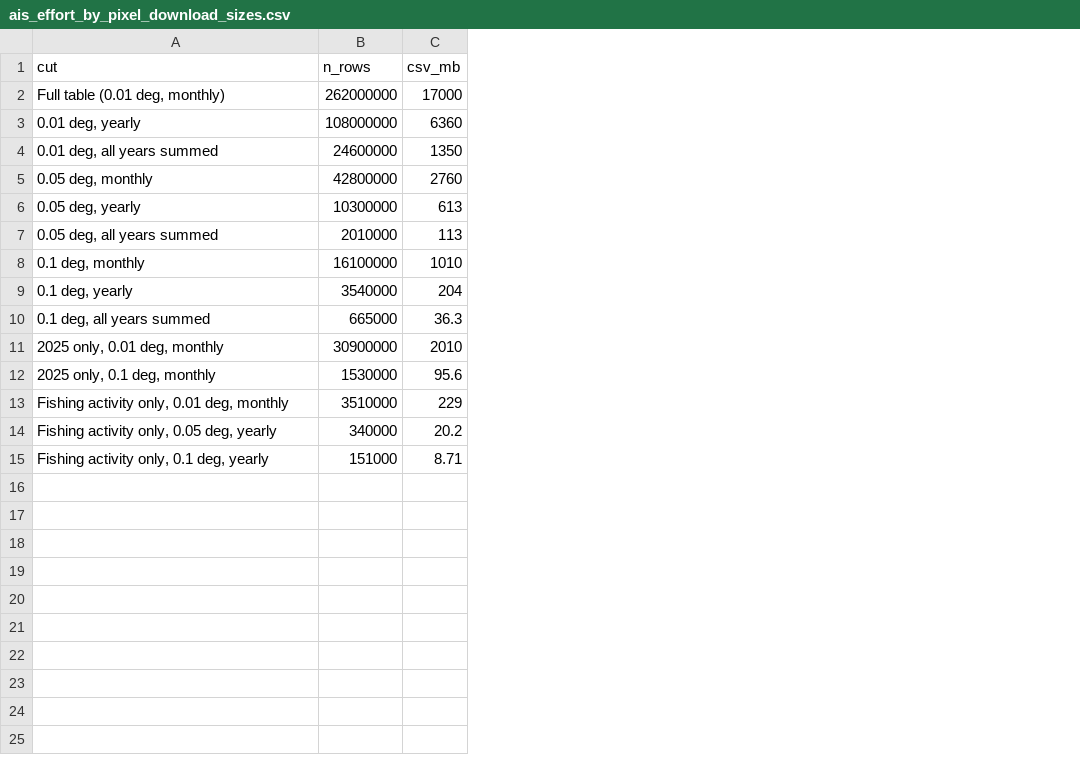
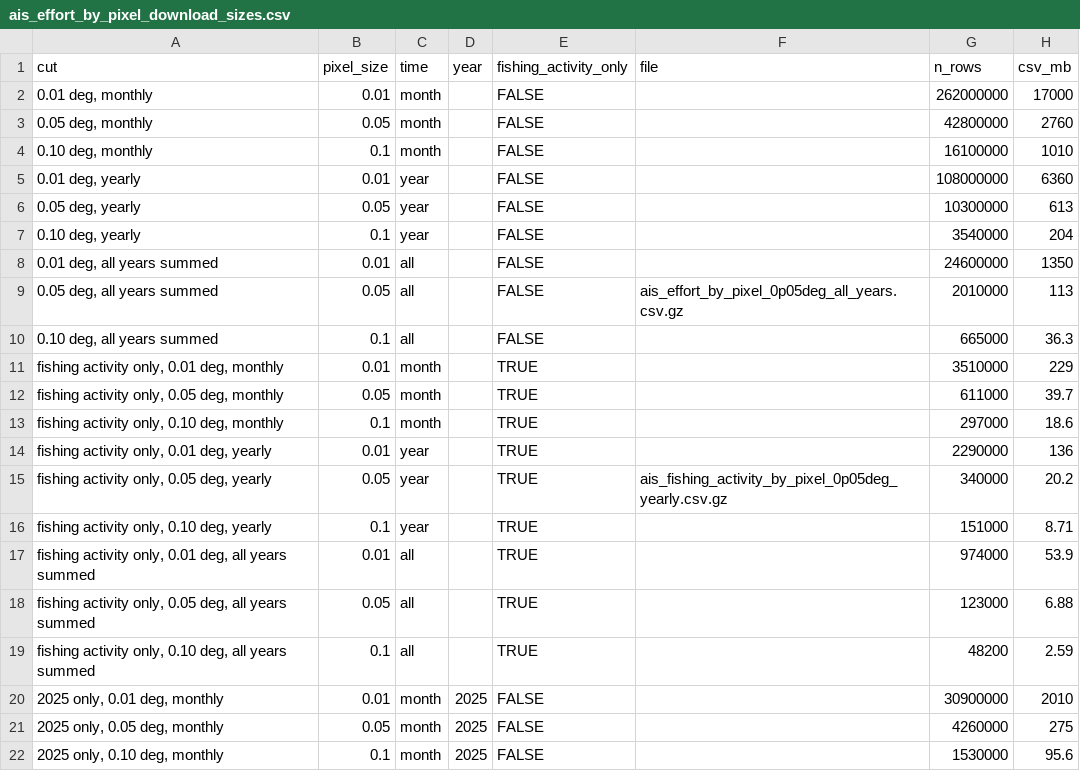
Before and after one commit to emlab-ucsb/mesm-gp-ne-pacific-high-seas-mpa, a CSV file: data/ais_effort_by_pixel_download_sizes.csv, drawn as a sheet; removed rows and columns are numbered as before the commit, all else as after; the diff names each change by its address in the sheet, - before the commit and + after, or states it on an @@ line.

```diff
--- a/data/ais_effort_by_pixel_download_sizes.csv
+++ b/data/ais_effort_by_pixel_download_sizes.csv
+column B (pixel_size), row 2: 0.01; row 5: 0.01; rows 8-10: 0.01 | 0.05 | 0.1; row 20: 0.01; row 22: 0.1
+column C (time), row 2: month; row 5: year; rows 8-10: all all; row 20: month; row 22: month
+column D (year), row 20: 2025; row 22: 2025
+column E (fishing_activity_only), row 2: FALSE; row 5: FALSE; rows 8-10: all FALSE; row 20: FALSE; row 22: FALSE
+column F (file), row 9: ais_effort_by_pixel_0p05deg_all_years.csv.gz
-A2 (cut): Full table (0.01 deg, monthly)
+A2 (cut): 0.01 deg, monthly
@@ row 5 moved to row 3: 0.05 deg, monthly @@
+row 4: 0.10 deg, monthly | 0.1 | month |  | FALSE |  | 16100000 | 1010
+row 7: 0.10 deg, yearly | 0.1 | year |  | FALSE |  | 3540000 | 204
-row 8: 0.1 deg, monthly | 16100000 | 1010
-row 9: 0.1 deg, yearly | 3540000 | 204
-A10 (cut): 0.1 deg, all years summed
+A10 (cut): 0.10 deg, all years summed
+row 11: fishing activity only, 0.01 deg, monthly | 0.01 | month |  | TRUE |  | 3510000 | 229
+row 12: fishing activity only, 0.05 deg, monthly | 0.05 | month |  | TRUE |  | 611000 | 39.7
+row 13: fishing activity only, 0.10 deg, monthly | 0.1 | month |  | TRUE |  | 297000 | 18.6
+row 14: fishing activity only, 0.01 deg, yearly | 0.01 | year |  | TRUE |  | 2290000 | 136
+row 15: fishing activity only, 0.05 deg, yearly | 0.05 | year |  | TRUE | ais_fishing_activity_by_pixel_0p05deg_yearly.csv.gz | 340000 | 20.2
+row 16: fishing activity only, 0.10 deg, yearly | 0.1 | year |  | TRUE |  | 151000 | 8.71
+row 17: fishing activity only, 0.01 deg, all years summed | 0.01 | all |  | TRUE |  | 974000 | 53.9
+row 18: fishing activity only, 0.05 deg, all years summed | 0.05 | all |  | TRUE |  | 123000 | 6.88
+row 19: fishing activity only, 0.10 deg, all years summed | 0.1 | all |  | TRUE |  | 48200 | 2.59
+row 21: 2025 only, 0.05 deg, monthly | 0.05 | month | 2025 | FALSE |  | 4260000 | 275
-A22 (cut): 2025 only, 0.1 deg, monthly
+A22 (cut): 2025 only, 0.10 deg, monthly
-row 13: Fishing activity only, 0.01 deg, monthly | 3510000 | 229
-row 14: Fishing activity only, 0.05 deg, yearly | 340000 | 20.2
-row 15: Fishing activity only, 0.1 deg, yearly | 151000 | 8.71
```
Also changed, not shown: 31 other files.
